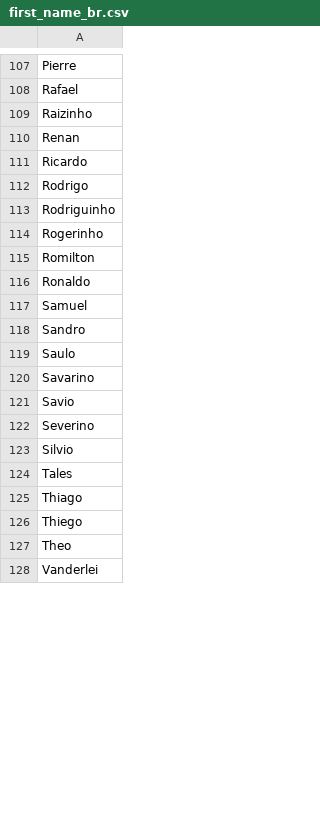
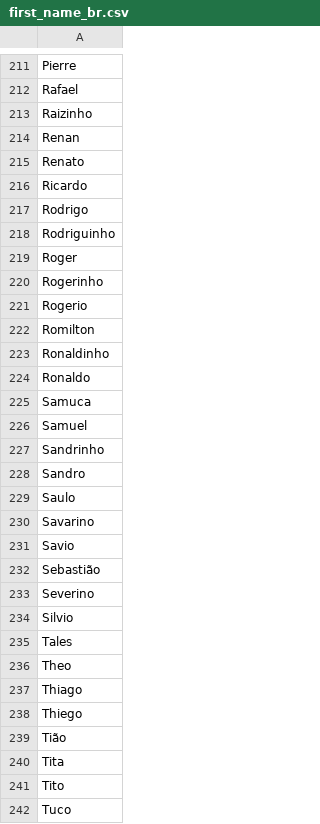
Before and after one commit to Rochamarc/tournament, a CSV file: files/names/first_name_br.csv, drawn as a sheet; only a part is shown, gaps mark what is left out; the shorter side is filled out with more unchanged rows; the diff covers the shown part only.

```diff
--- a/files/names/first_name_br.csv
+++ b/files/names/first_name_br.csv
@@ -110,2 +214,3 @@ Raizinho
 Renan
+Renato
 Ricardo
@@ -113,6 +218,11 @@ Rodrigo
 Rodriguinho
+Roger
 Rogerinho
+Rogerio
 Romilton
+Ronaldinho
 Ronaldo
+Samuca
 Samuel
+Sandrinho
 Sandro
@@ -121,2 +231,3 @@ Savarino
 Savio
+Sebastião
 Severino
@@ -124,4 +235,8 @@ Silvio
 Tales
+Theo
 Thiago
 Thiego
-Theo
+Tião
+Tita
+Tito
+Tuco
```
Also changed, not shown: 101 added rows, 24 moved rows and 3 edited cells elsewhere in this file.
